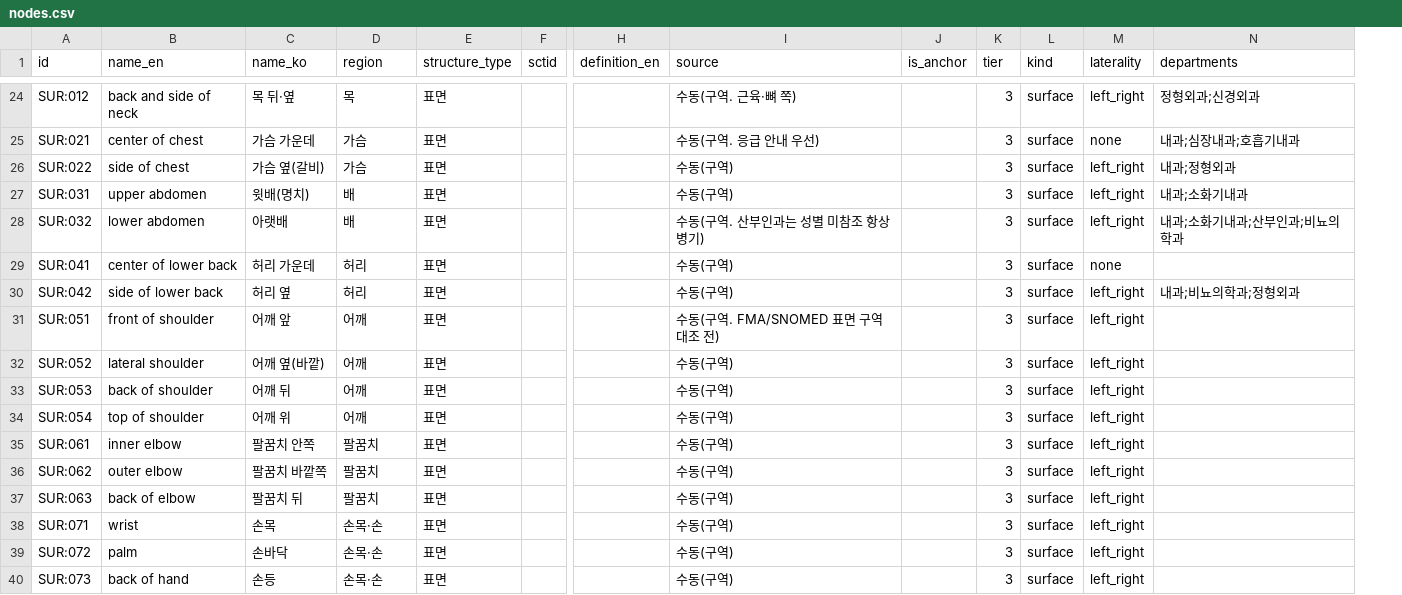
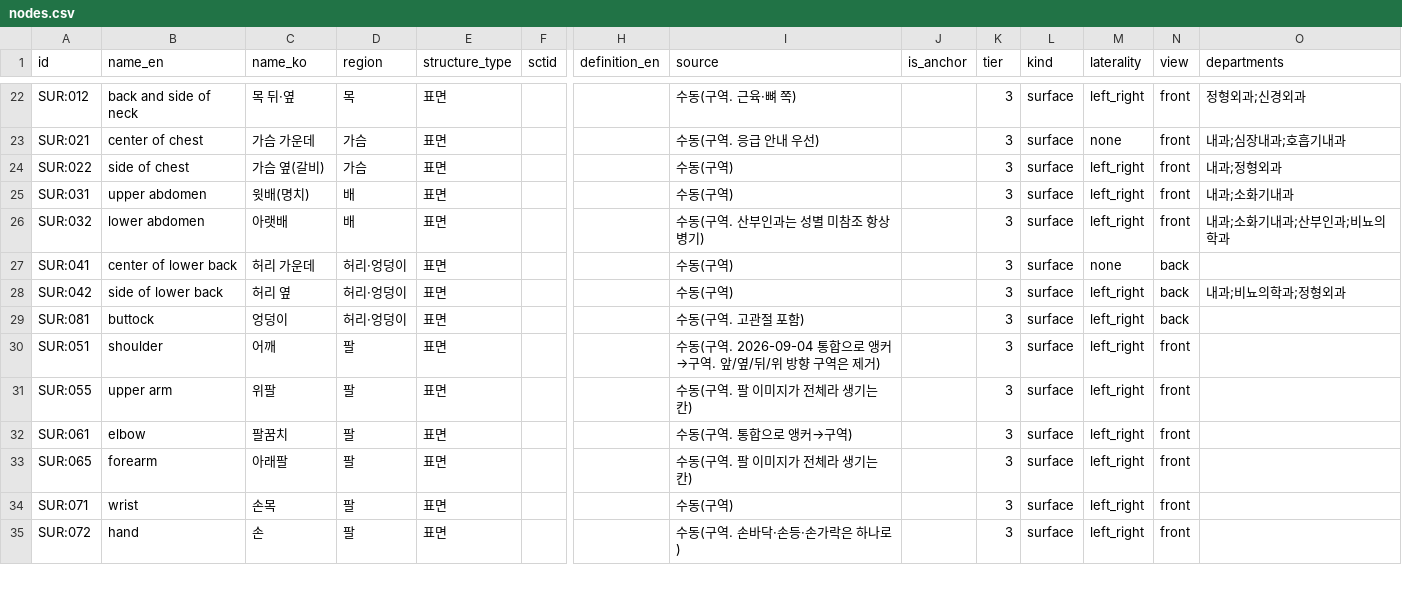
Before and after one commit to Medical-Mate/AI, a CSV file: data/ontology/manual/nodes.csv, drawn as a sheet; only a part is shown, gaps mark what is left out; removed rows and columns are numbered as before the commit, all else as after; rows hold the shown columns only; the diff covers the shown part only; the diff names each change by its address in the sheet, - before the commit and + after, or states it on an @@ line.

```diff
--- a/data/ontology/manual/nodes.csv
+++ b/data/ontology/manual/nodes.csv
+column N (view), rows 22-28: front | front | front | front | front | back | back; rows 30-35: all front
-D27:D28 (region): 허리
+D27:D28 (region): 허리·엉덩이
+row 29: SUR:081 | buttock | 엉덩이 | 허리·엉덩이 | 표면 |  |  | 수동(구역. 고관절 포함) |  | 3 | surface | left_right | back
-B30 (name_en): front of shoulder
+B30 (name_en): shoulder
-C30 (name_ko): 어깨 앞
+C30 (name_ko): 어깨
-D30 (region): 어깨
+D30 (region): 팔
-I30 (source): 수동(구역. FMA/SNOMED 표면 구역 대조 전)
+I30 (source): 수동(구역. 2026-09-04 통합으로 앵커→구역. 앞/옆/뒤/위 방향 구역은 제거)
-row 32: SUR:052 | lateral shoulder | 어깨 옆(바깥) | 어깨 | 표면 |  |  | 수동(구역) |  | 3 | surface | left_right
-row 33: SUR:053 | back of shoulder | 어깨 뒤 | 어깨 | 표면 |  |  | 수동(구역) |  | 3 | surface | left_right
-A31 (id): SUR:054
+A31 (id): SUR:055
-B31 (name_en): top of shoulder
+B31 (name_en): upper arm
-C31 (name_ko): 어깨 위
+C31 (name_ko): 위팔
-D31 (region): 어깨
+D31 (region): 팔
-I31 (source): 수동(구역)
+I31 (source): 수동(구역. 팔 이미지가 전체라 생기는 칸)
-B32 (name_en): inner elbow
+B32 (name_en): elbow
-C32 (name_ko): 팔꿈치 안쪽
+C32 (name_ko): 팔꿈치
-D32 (region): 팔꿈치
+D32 (region): 팔
-I32 (source): 수동(구역)
+I32 (source): 수동(구역. 통합으로 앵커→구역)
-row 36: SUR:062 | outer elbow | 팔꿈치 바깥쪽 | 팔꿈치 | 표면 |  |  | 수동(구역) |  | 3 | surface | left_right
-A33 (id): SUR:063
+A33 (id): SUR:065
-B33 (name_en): back of elbow
+B33 (name_en): forearm
-C33 (name_ko): 팔꿈치 뒤
+C33 (name_ko): 아래팔
-D33 (region): 팔꿈치
+D33 (region): 팔
-I33 (source): 수동(구역)
+I33 (source): 수동(구역. 팔 이미지가 전체라 생기는 칸)
-D34:D35 (region): 손목·손
+D34:D35 (region): 팔
-B35 (name_en): palm
+B35 (name_en): hand
-C35 (name_ko): 손바닥
+C35 (name_ko): 손
-I35 (source): 수동(구역)
+I35 (source): 수동(구역. 손바닥·손등·손가락은 하나로)
-row 40: SUR:073 | back of hand | 손등 | 손목·손 | 표면 |  |  | 수동(구역) |  | 3 | surface | left_right
```
Also changed, not shown: 7 removed rows and 34 edited cells elsewhere in this file, data/ontology/edges.csv, data/ontology/manual/edges.csv, 7 other files.
